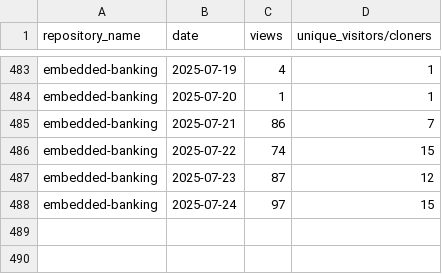
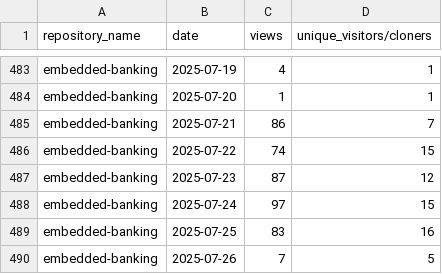
Before and after one commit to jpmorgan-payments/embedded-finance, a CSV file: metrics/traffic-stats-sorted.csv, drawn as a sheet; only a part is shown, gaps mark what is left out; the diff names each change by its address in the sheet, - before the commit and + after, or states it on an @@ line.

```diff
--- a/metrics/traffic-stats-sorted.csv
+++ b/metrics/traffic-stats-sorted.csv
+row 489: embedded-banking | 2025-07-25 | 83 | 16
+row 490: embedded-banking | 2025-07-26 | 7 | 5
```
Also changed, not shown: metrics/clone-stats-sorted.csv, metrics/clone-stats.csv, 3 other files.
